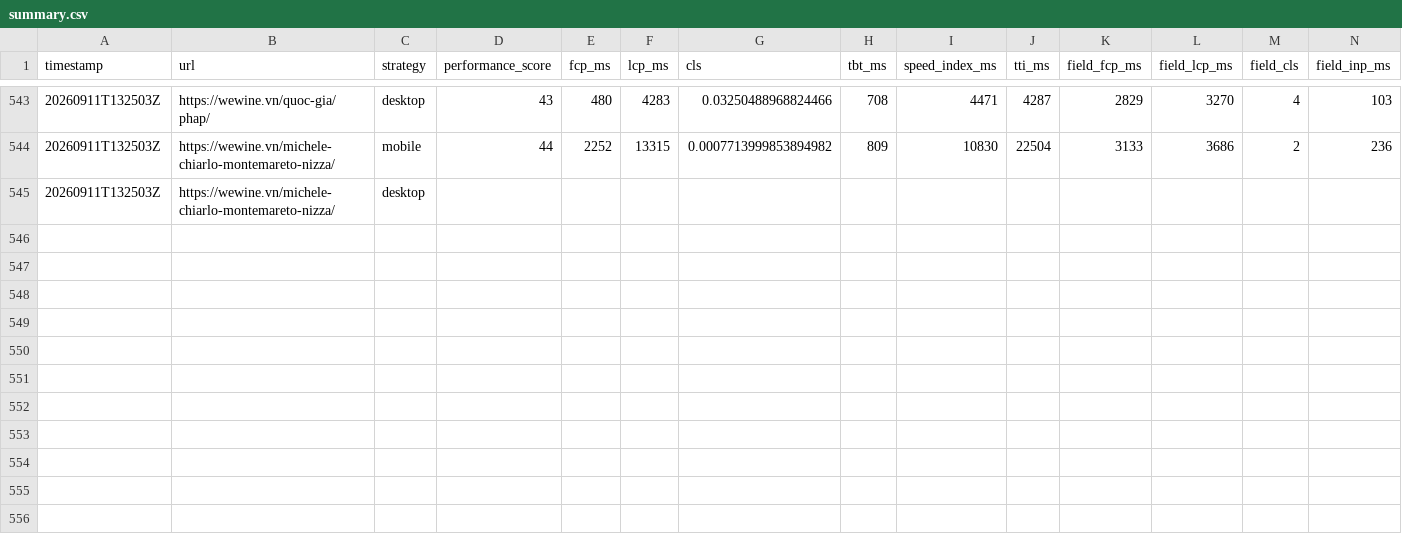
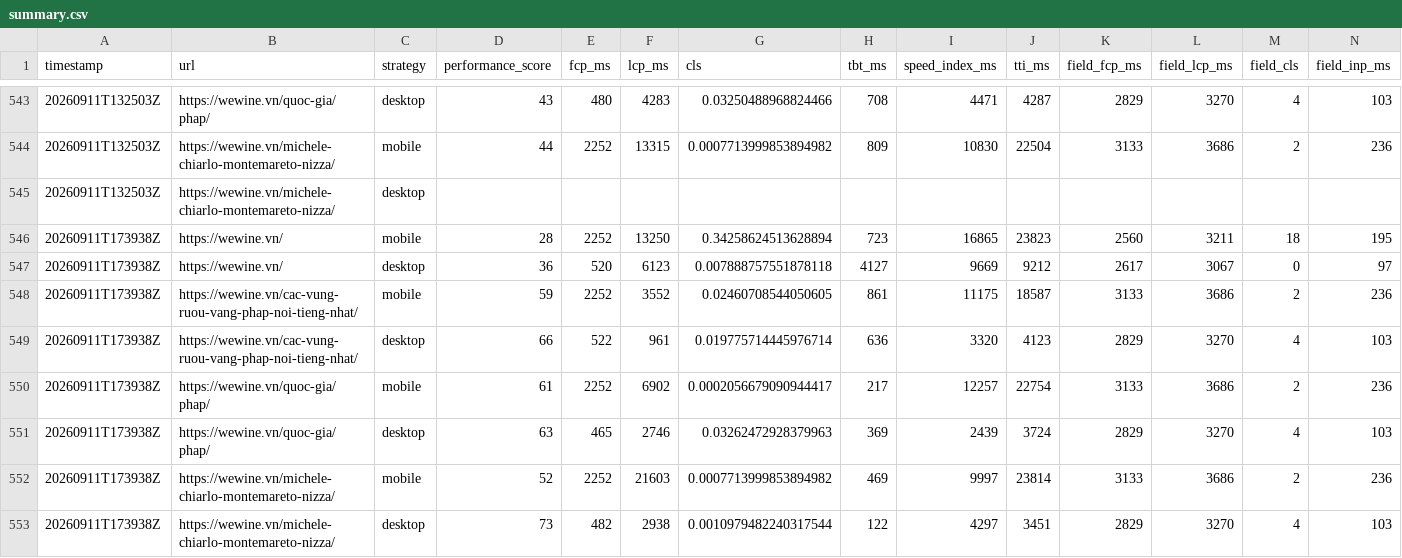
Before and after one commit to talabadao/pagespeed-monitor, a CSV file: Page Speed Insight/reports/summary.csv, drawn as a sheet; only a part is shown, gaps mark what is left out; rows hold the shown columns only; the diff names each change by its address in the sheet, - before the commit and + after, or states it on an @@ line.

```diff
--- a/Page Speed Insight/reports/summary.csv
+++ b/Page Speed Insight/reports/summary.csv
+row 546: 20260911T173938Z | https://wewine.vn/ | mobile | 28 | 2252 | 13250 | 0.34258624513628894 | 723 | 16865 | 23823 | 2560 | 3211 | 18 | 195
+row 547: 20260911T173938Z | https://wewine.vn/ | desktop | 36 | 520 | 6123 | 0.007888757551878118 | 4127 | 9669 | 9212 | 2617 | 3067 | 0 | 97
+row 548: 20260911T173938Z | https://wewine.vn/cac-vung-ruou-vang-phap-noi-tieng-nhat/ | mobile | 59 | 2252 | 3552 | 0.02460708544050605 | 861 | 11175 | 18587 | 3133 | 3686 | 2 | 236
+row 549: 20260911T173938Z | https://wewine.vn/cac-vung-ruou-vang-phap-noi-tieng-nhat/ | desktop | 66 | 522 | 961 | 0.019775714445976714 | 636 | 3320 | 4123 | 2829 | 3270 | 4 | 103
+row 550: 20260911T173938Z | https://wewine.vn/quoc-gia/phap/ | mobile | 61 | 2252 | 6902 | 0.0002056679090944417 | 217 | 12257 | 22754 | 3133 | 3686 | 2 | 236
+row 551: 20260911T173938Z | https://wewine.vn/quoc-gia/phap/ | desktop | 63 | 465 | 2746 | 0.03262472928379963 | 369 | 2439 | 3724 | 2829 | 3270 | 4 | 103
+row 552: 20260911T173938Z | https://wewine.vn/michele-chiarlo-montemareto-nizza/ | mobile | 52 | 2252 | 21603 | 0.0007713999853894982 | 469 | 9997 | 23814 | 3133 | 3686 | 2 | 236
+row 553: 20260911T173938Z | https://wewine.vn/michele-chiarlo-montemareto-nizza/ | desktop | 73 | 482 | 2938 | 0.0010979482240317544 | 122 | 4297 | 3451 | 2829 | 3270 | 4 | 103
```
Also changed, not shown: 8 other files.
